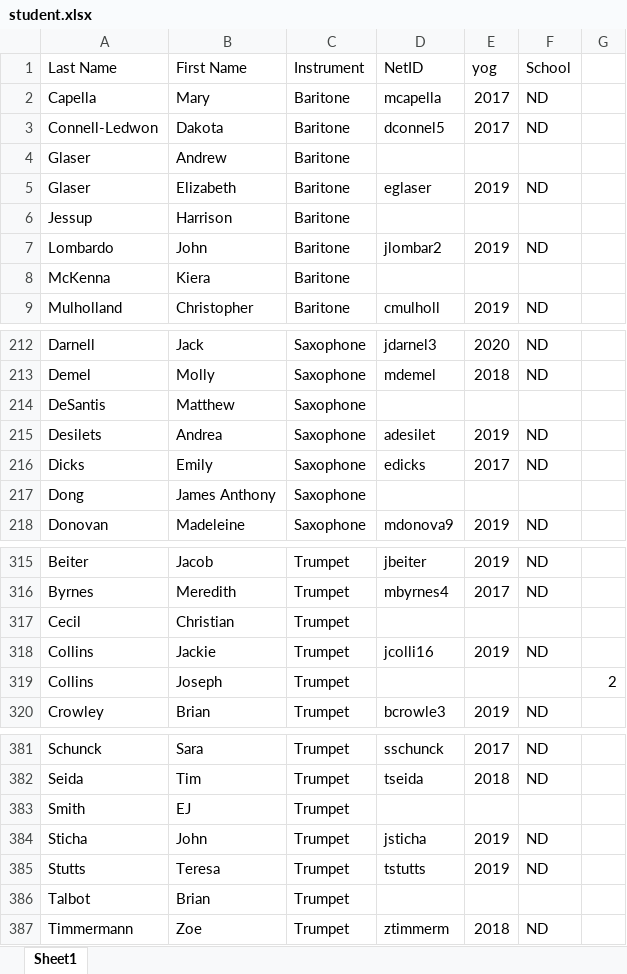
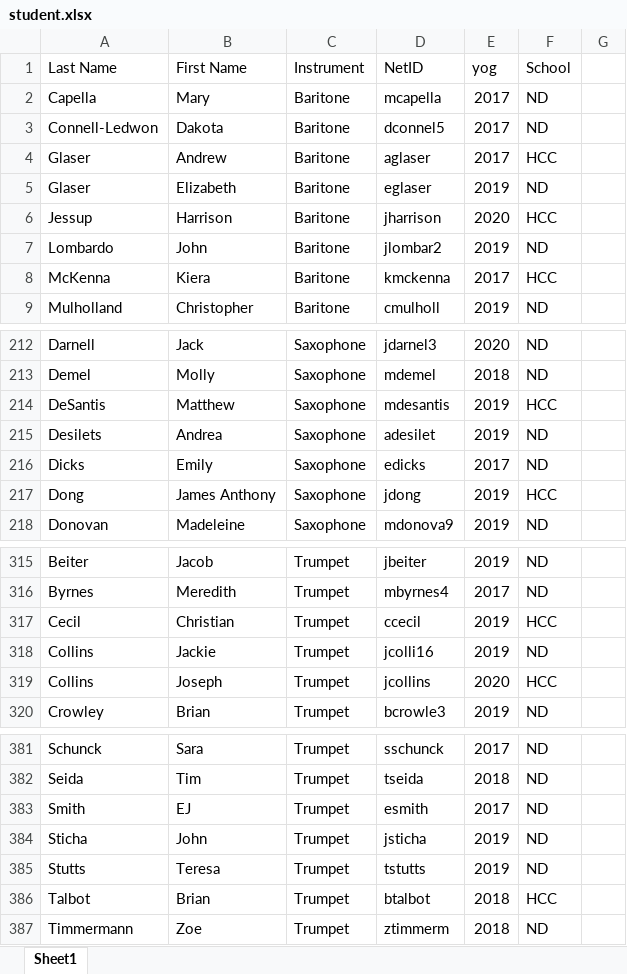
Before and after one commit to timzchang/cse30246_project, an Excel workbook: db/student.xlsx, sheet Sheet1, drawn as a sheet; only a part is shown, gaps mark what is left out; values as stored, in another font and other column widths than the file's, no cell formats; the diff covers the shown part only; the diff names each change by its address in the sheet, - before the commit and + after, or states it on an @@ line.

```diff
--- a/db/student.xlsx (sheet Sheet1)
+++ b/db/student.xlsx (sheet Sheet1)
-D4 (NetID): (empty)
+D4 (NetID): aglaser
-E4 (yog): (empty)
+E4 (yog): 2017
-F4 (School): (empty)
+F4 (School): HCC
-D6 (NetID): (empty)
+D6 (NetID): jharrison
-E6 (yog): (empty)
+E6 (yog): 2020
-F6 (School): (empty)
+F6 (School): HCC
-D8 (NetID): (empty)
+D8 (NetID): kmckenna
-E8 (yog): (empty)
+E8 (yog): 2017
-F8 (School): (empty)
+F8 (School): HCC
-D214 (NetID): (empty)
+D214 (NetID): mdesantis
-E214 (yog): (empty)
+E214 (yog): 2019
-F214 (School): (empty)
+F214 (School): HCC
-D217 (NetID): (empty)
+D217 (NetID): jdong
-E217 (yog): (empty)
+E217 (yog): 2019
-F217 (School): (empty)
+F217 (School): HCC
-D317 (NetID): (empty)
+D317 (NetID): ccecil
-E317 (yog): (empty)
+E317 (yog): 2019
-F317 (School): (empty)
+F317 (School): HCC
-D319 (NetID): (empty)
+D319 (NetID): jcollins
-E319 (yog): (empty)
+E319 (yog): 2020
-F319 (School): (empty)
+F319 (School): HCC
-G319: 2
+G319: (empty)
-D383 (NetID): (empty)
+D383 (NetID): esmith
-E383 (yog): (empty)
+E383 (yog): 2017
-F383 (School): (empty)
+F383 (School): ND
-D386 (NetID): (empty)
+D386 (NetID): btalbot
-E386 (yog): (empty)
+E386 (yog): 2018
-F386 (School): (empty)
+F386 (School): HCC
```
Also changed, not shown: 63 edited cells elsewhere in this sheet, cell formats, db/attendance_issue.xlsx.
